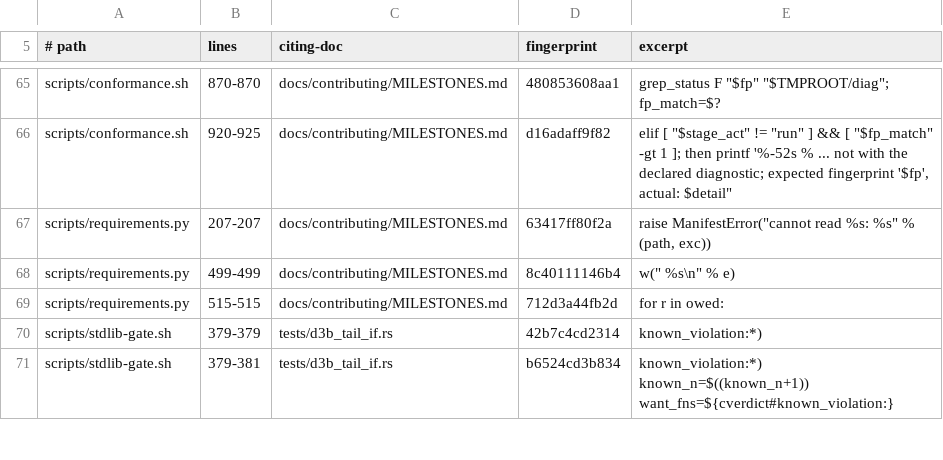
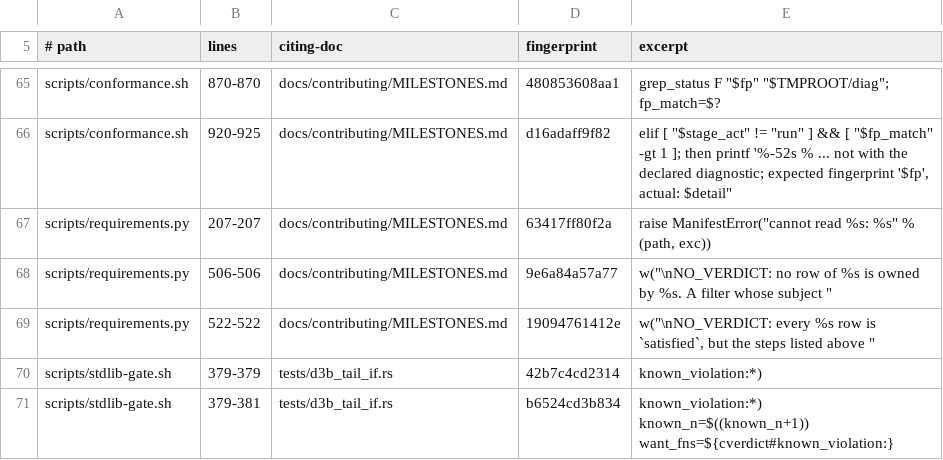
Before and after one commit to labforadvancedstudy/palladium-a, a TSV file: docs/citation-pins.tsv, drawn as a sheet; only a part is shown, gaps mark what is left out.

```diff
--- a/docs/citation-pins.tsv
+++ b/docs/citation-pins.tsv
@@ -67,4 +67,4 @@ scripts/conformance.sh	920-925	docs/contributing/MILESTONES.md	d16adaff9f82	elif
 scripts/requirements.py	207-207	docs/contributing/MILESTONES.md	63417ff80f2a	raise ManifestError("cannot read %s: %s" % (path, exc))
-scripts/requirements.py	499-499	docs/contributing/MILESTONES.md	8c40111146b4	w(" %s\n" % e)
-scripts/requirements.py	515-515	docs/contributing/MILESTONES.md	712d3a44fb2d	for r in owed:
+scripts/requirements.py	506-506	docs/contributing/MILESTONES.md	9e6a84a57a77	w("\nNO_VERDICT: no row of %s is owned by %s. A filter whose subject "
+scripts/requirements.py	522-522	docs/contributing/MILESTONES.md	19094761412e	w("\nNO_VERDICT: every %s row is `satisfied`, but the steps listed above "
 scripts/stdlib-gate.sh	379-379	tests/d3b_tail_if.rs	42b7c4cd2314	known_violation:*)
```
Also changed, not shown: 8 other files.
